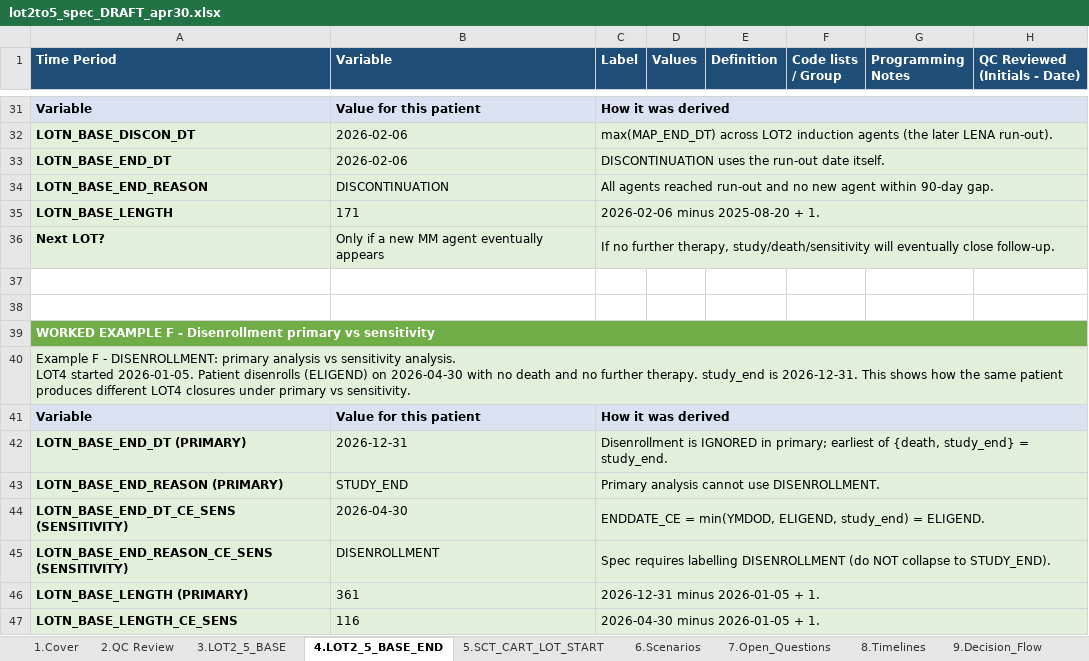
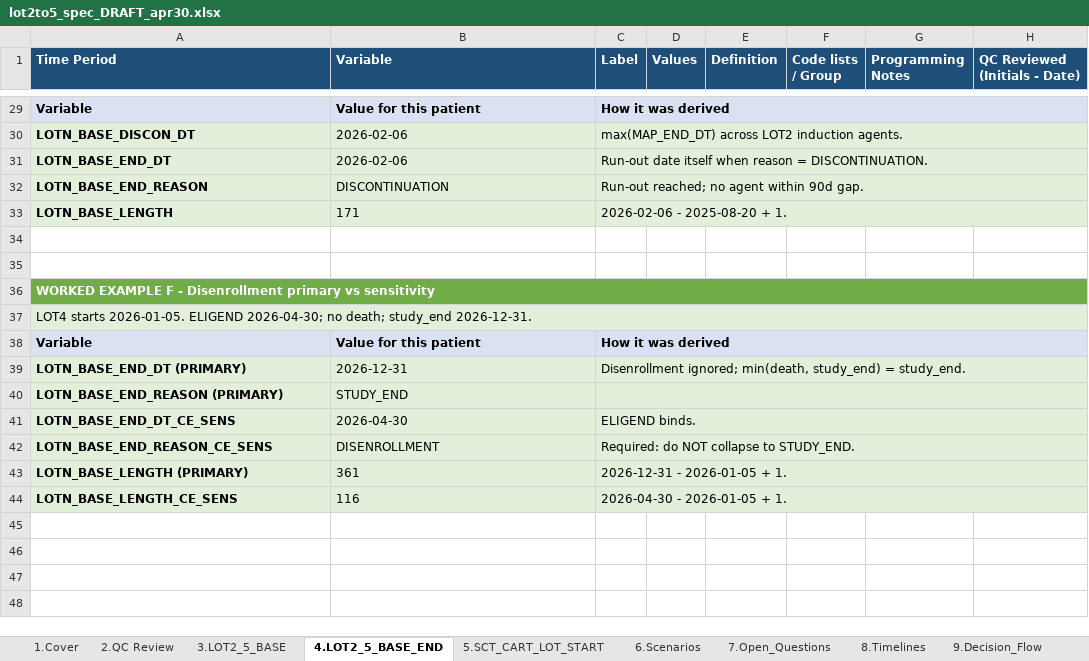
Before and after one commit to salzburry/julialot, an Excel workbook: Apr 18 2026/Program Spec and Scenarios/lot2to5_spec_DRAFT_apr30.xlsx, sheet 4.LOT2_5_BASE_END, drawn as a sheet; only a part is shown, gaps mark what is left out; values as stored, in another font and other column widths than the file's, no borders; removed rows and columns are numbered as before the commit, all else as after; ↵ is a line break in a cell; the diff covers the shown part only; the diff names each change by its address in the sheet, - before the commit and + after, or states it on an @@ line.

```diff
--- a/Apr 18 2026/Program Spec and Scenarios/lot2to5_spec_DRAFT_apr30.xlsx (sheet 4.LOT2_5_BASE_END)
+++ b/Apr 18 2026/Program Spec and Scenarios/lot2to5_spec_DRAFT_apr30.xlsx (sheet 4.LOT2_5_BASE_END)
-C30 (Label): …LOT2 induction agents (the later LENA run-out).
+C30 (Label): …LOT2 induction agents.
-C31 (Label): DISCONTINUATION uses the run-out date itself.
+C31 (Label): Run-out date itself when reason = DISCONTINUATION.
-C32 (Label): All agents reached run-out and no new agent within 90-day gap.
+C32 (Label): Run-out reached; no agent within 90d gap.
-C33 (Label): 2026-02-06 minus 2025-08-20 + 1.
+C33 (Label): 2026-02-06 - 2025-08-20 + 1.
-row 36: Next LOT? | Only if a new MM agent eventually appears | If no further therapy, study/death/sensitivity will eventually close follow-up.
-A37 (Time Period): Example F - DISENROLLMENT: primary analysis vs sensitivity analysis. ↵ LOT4 started 2026-01-05. Patient disenrolls (ELIGEND) on 2026-04-30 with no death and no further therapy. study_end is 2026-12-31. This shows how the same patient produces different LOT4 closures under primary vs sensitivity.
+A37 (Time Period): LOT4 starts 2026-01-05. ELIGEND 2026-04-30; no death; study_end 2026-12-31.
-C39 (Label): Disenrollment is IGNORED in primary; earliest of {death, study_end} = study_end.
+C39 (Label): Disenrollment ignored; min(death, study_end) = study_end.
-C40 (Label): Primary analysis cannot use DISENROLLMENT.
+C40 (Label): (empty)
-A41 (Time Period): LOTN_BASE_END_DT_CE_SENS (SENSITIVITY)
+A41 (Time Period): LOTN_BASE_END_DT_CE_SENS
-C41 (Label): ENDDATE_CE = min(YMDOD, ELIGEND, study_end) = ELIGEND.
+C41 (Label): ELIGEND binds.
-A42 (Time Period): LOTN_BASE_END_REASON_CE_SENS (SENSITIVITY)
+A42 (Time Period): LOTN_BASE_END_REASON_CE_SENS
-C42 (Label): Spec requires labelling DISENROLLMENT (do NOT collapse to STUDY_END).
+C42 (Label): Required: do NOT collapse to STUDY_END.
-C43 (Label): 2026-12-31 minus 2026-01-05 + 1.
+C43 (Label): 2026-12-31 - 2026-01-05 + 1.
-C44 (Label): 2026-04-30 minus 2026-01-05 + 1.
+C44 (Label): 2026-04-30 - 2026-01-05 + 1.
```
Also changed, not shown: 2 removed rows and 59 edited cells elsewhere in this sheet, sheet 5.SCT_CART_LOT_START, sheet 6.Scenarios, sheet 3.LOT2_5_BASE, sheet 7.Open_Questions, sheet 1.Cover, sheet 9.Decision_Flow, 1 other file.
